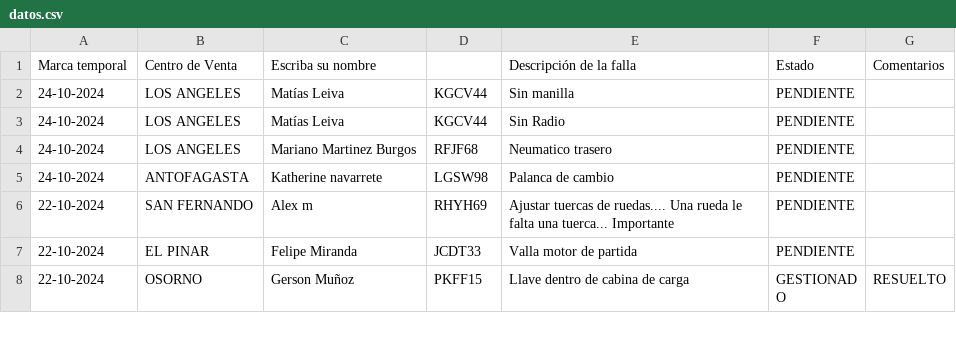
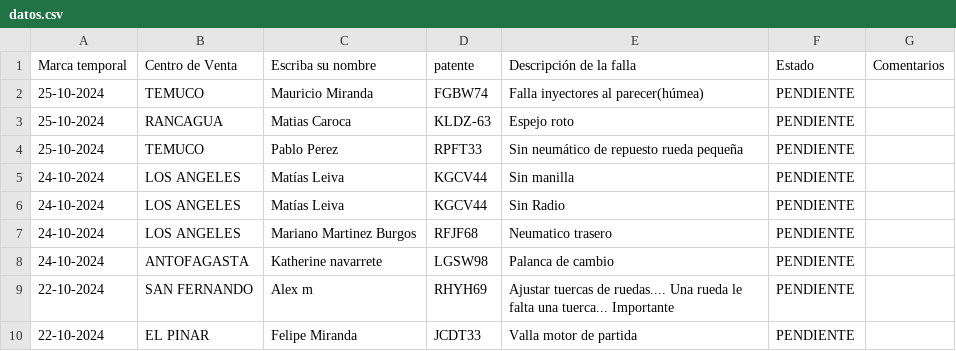
Before and after one commit to dylannn-1/SolicitudVehiculos, a CSV file: datos.csv, drawn as a sheet; only a part is shown; the shorter side is filled out with more unchanged rows.

Commit message:
Add files via upload

```diff
--- a/datos.csv
+++ b/datos.csv
@@ -1,2 +1,5 @@
-Marca temporal;Centro de Venta;Escriba su nombre;;Descripción de la falla;Estado ;Comentarios
+Marca temporal;Centro de Venta;Escriba su nombre;patente ;Descripción de la falla;Estado ;Comentarios
+25-10-2024;TEMUCO;Mauricio Miranda ;FGBW74;Falla inyectores al parecer(húmea);PENDIENTE ;
+25-10-2024;RANCAGUA;Matias Caroca;KLDZ-63;Espejo roto ;PENDIENTE ;
+25-10-2024;TEMUCO;Pablo Perez;RPFT33;Sin neumático de repuesto rueda pequeña;PENDIENTE ;
 24-10-2024;LOS ANGELES;Matías Leiva ;KGCV44 ;Sin manilla ;PENDIENTE ;
```
